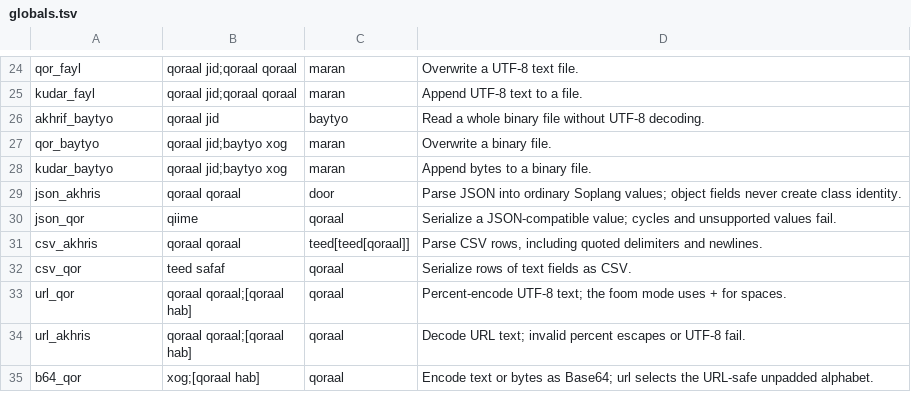
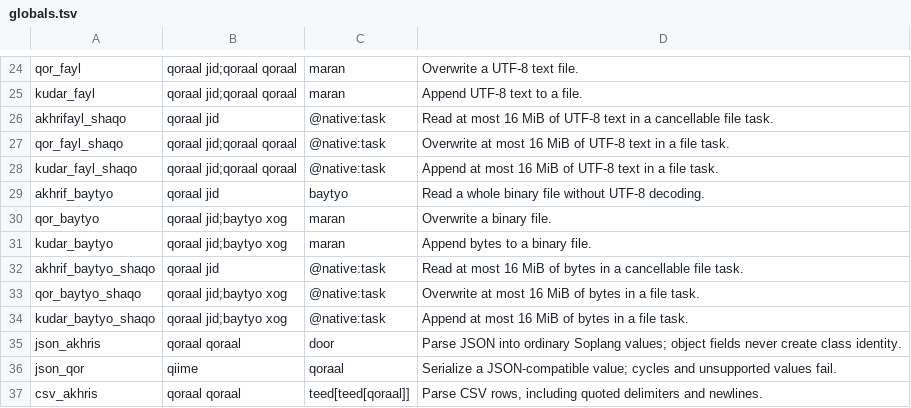
Before and after one commit to soplang/soplang, a TSV file: src/native_api/globals.tsv, drawn as a sheet; only a part is shown, gaps mark what is left out; the shorter side is filled out with more unchanged rows.

Commit message:
Add bounded asynchronous whole-file operations
Return cancellable task handles for UTF-8 and binary reads, writes, and appends. Keep file I/O on the worker runtime and convert results on the owning context thread.

```diff
--- a/src/native_api/globals.tsv
+++ b/src/native_api/globals.tsv
@@ -25,2 +25,5 @@ qor_fayl	qoraal jid;qoraal qoraal	maran	Overwrite a UTF-8 text file.
 kudar_fayl	qoraal jid;qoraal qoraal	maran	Append UTF-8 text to a file.
+akhrifayl_shaqo	qoraal jid	@native:task	Read at most 16 MiB of UTF-8 text in a cancellable file task.
+qor_fayl_shaqo	qoraal jid;qoraal qoraal	@native:task	Overwrite at most 16 MiB of UTF-8 text in a file task.
+kudar_fayl_shaqo	qoraal jid;qoraal qoraal	@native:task	Append at most 16 MiB of UTF-8 text in a file task.
 akhrif_baytyo	qoraal jid	baytyo	Read a whole binary file without UTF-8 decoding.
@@ -28,2 +31,5 @@ qor_baytyo	qoraal jid;baytyo xog	maran	Overwrite a binary file.
 kudar_baytyo	qoraal jid;baytyo xog	maran	Append bytes to a binary file.
+akhrif_baytyo_shaqo	qoraal jid	@native:task	Read at most 16 MiB of bytes in a cancellable file task.
+qor_baytyo_shaqo	qoraal jid;baytyo xog	@native:task	Overwrite at most 16 MiB of bytes in a file task.
+kudar_baytyo_shaqo	qoraal jid;baytyo xog	@native:task	Append at most 16 MiB of bytes in a file task.
 json_akhris	qoraal qoraal	door	Parse JSON into ordinary Soplang values; object fields never create class identity.
```
Also changed, not shown: 8 other files.
